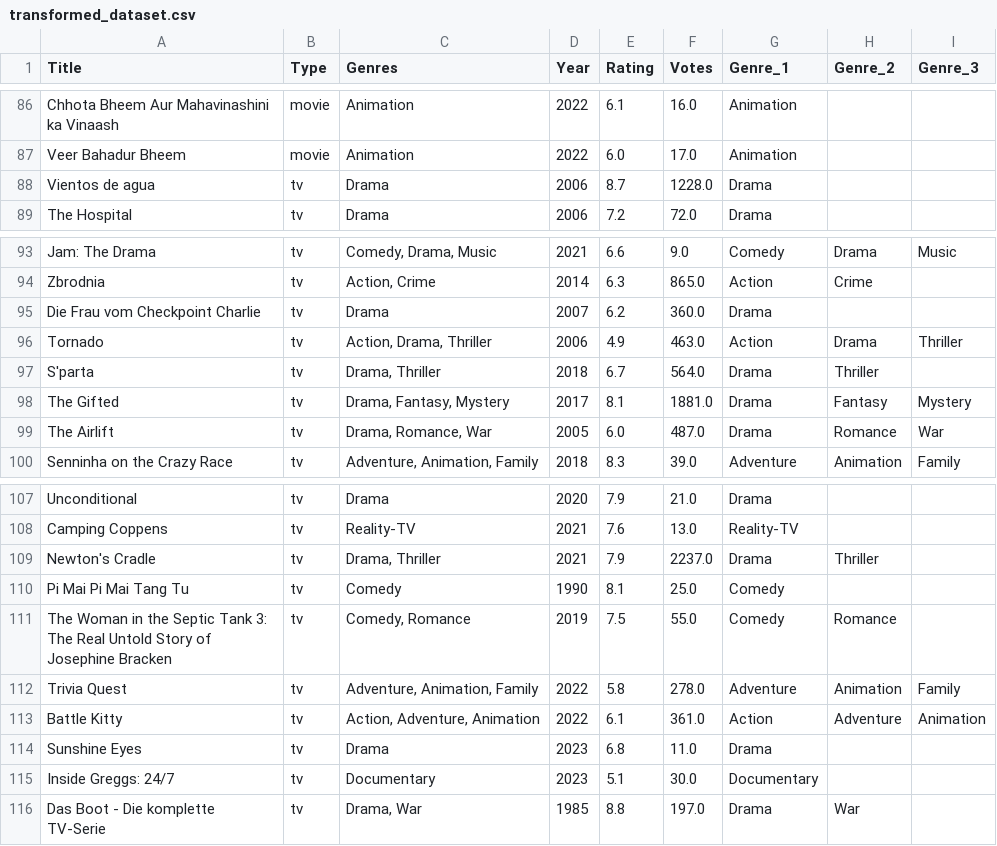
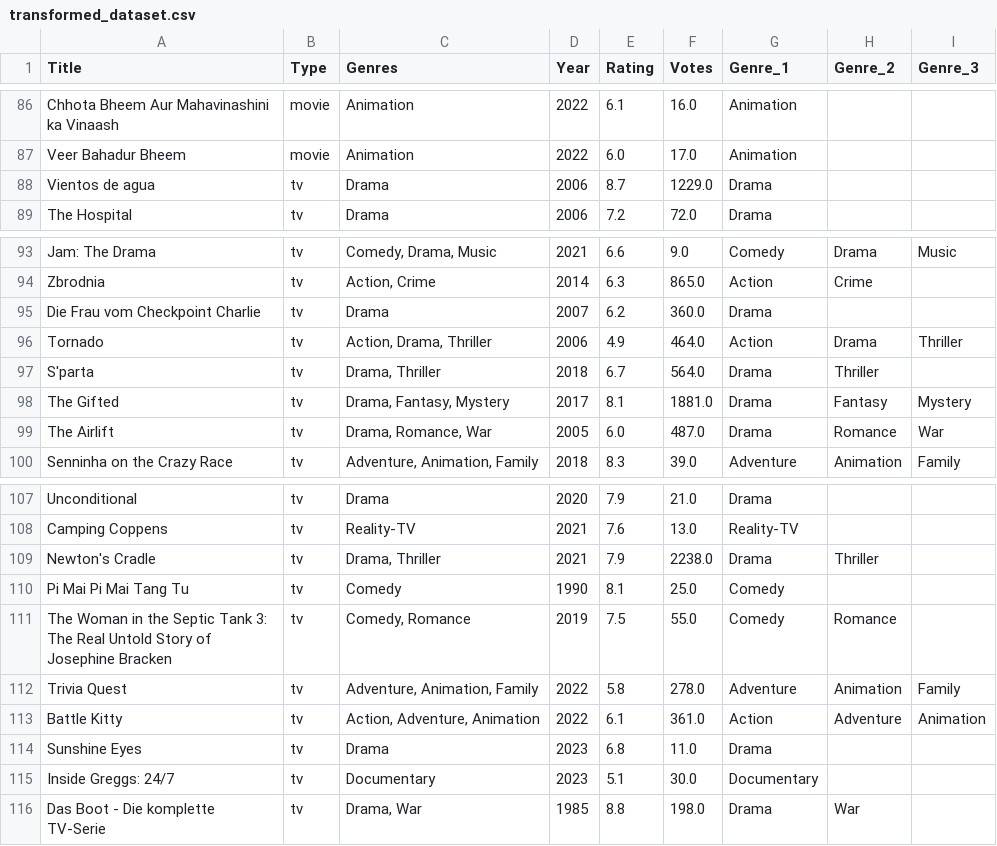
Before and after one commit to shashankreddy3k/Data-Automation, a CSV file: Data/transformed_dataset.csv, drawn as a sheet; only a part is shown, gaps mark what is left out; the diff covers the shown part only.

```diff
--- a/Data/transformed_dataset.csv
+++ b/Data/transformed_dataset.csv
@@ -87,3 +87,3 @@ Chhota Bheem Aur Mahavinashini ka Vinaash,movie,Animation,2022,6.1,16.0,Animatio
 Veer Bahadur Bheem,movie,Animation,2022,6.0,17.0,Animation,,
-Vientos de agua,tv,Drama,2006,8.7,1228.0,Drama,,
+Vientos de agua,tv,Drama,2006,8.7,1229.0,Drama,,
 The Hospital,tv,Drama,2006,7.2,72.0,Drama,,
@@ -95,3 +95,3 @@ Zbrodnia,tv,"Action, Crime",2014,6.3,865.0,Action,Crime,
 Die Frau vom Checkpoint Charlie,tv,Drama,2007,6.2,360.0,Drama,,
-Tornado,tv,"Action, Drama, Thriller",2006,4.9,463.0,Action,Drama,Thriller
+Tornado,tv,"Action, Drama, Thriller",2006,4.9,464.0,Action,Drama,Thriller
 S'parta,tv,"Drama, Thriller",2018,6.7,564.0,Drama,Thriller,
@@ -108,3 +108,3 @@ Unconditional,tv,Drama,2020,7.9,21.0,Drama,,
 Camping Coppens,tv,Reality-TV,2021,7.6,13.0,Reality-TV,,
-Newton's Cradle,tv,"Drama, Thriller",2021,7.9,2237.0,Drama,Thriller,
+Newton's Cradle,tv,"Drama, Thriller",2021,7.9,2238.0,Drama,Thriller,
 Pi Mai Pi Mai Tang Tu,tv,Comedy,1990,8.1,25.0,Comedy,,
@@ -115,2 +115,2 @@ Sunshine Eyes,tv,Drama,2023,6.8,11.0,Drama,,
 Inside Greggs: 24/7,tv,Documentary,2023,5.1,30.0,Documentary,,
-Das Boot - Die komplette TV-Serie,tv,"Drama, War",1985,8.8,197.0,Drama,War,
+Das Boot - Die komplette TV-Serie,tv,"Drama, War",1985,8.8,198.0,Drama,War,
```
Also changed, not shown: 9 edited cells elsewhere in this file, 1 other file.
